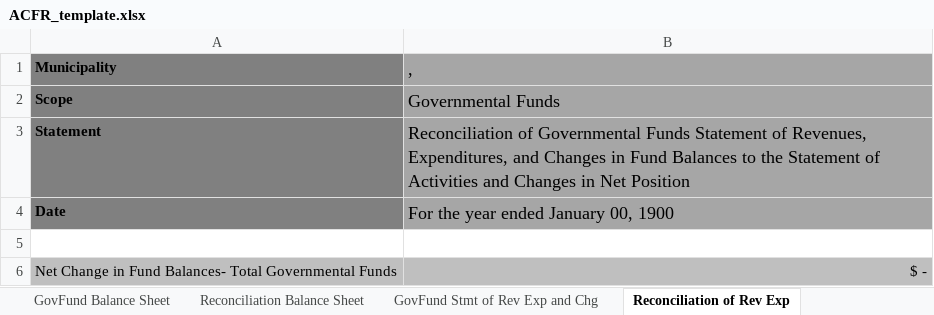
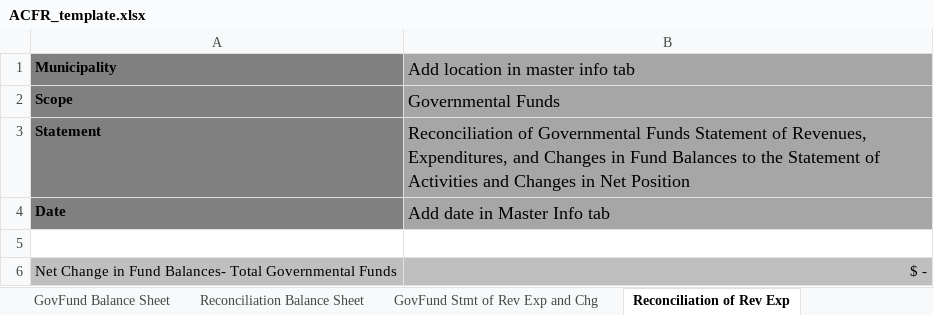
Before and after one commit to closup/process-xbrl, an Excel workbook: app/static/input_files/ACFR_template.xlsx, sheet Reconciliation of Rev Exp, drawn as a sheet; only a part is shown; values as stored, in another font and other column widths than the file's, no borders; conditional formats not drawn; the diff names each change by its address in the sheet, - before the commit and + after, or states it on an @@ line.

```diff
--- a/app/static/input_files/ACFR_template.xlsx (sheet Reconciliation of Rev Exp)
+++ b/app/static/input_files/ACFR_template.xlsx (sheet Reconciliation of Rev Exp)
-B1: ,
+B1: Add location in master info tab
-B4 (Add location in master info tab): For the year ended January 00, 1900
+B4 (Add location in master info tab): Add date in Master Info tab
```
Also changed, not shown: sheet GovFund Balance Sheet, sheet GovFund Stmt of Rev Exp and Chg, sheet PropFund Stmt of Rev Exp and Ch, sheet Prop Fund Cash Flows, sheet Statement of Activities, sheet Prop Funds - Net Position, 1 more sheet, formulas that keep their value.
